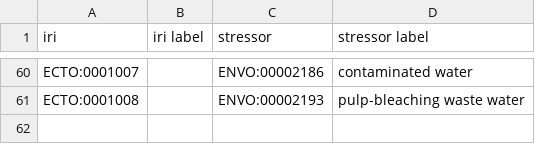
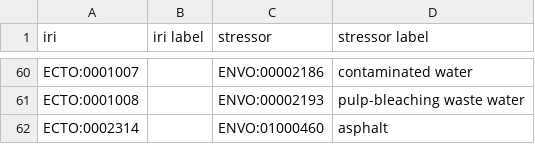
Before and after one commit to EnvironmentOntology/environmental-exposure-ontology, a CSV file: src/ontology/modules/exposure_to_material.csv, drawn as a sheet; only a part is shown, gaps mark what is left out.

Commit message:
Added asphalt exposure, fixes #7

```diff
--- a/src/ontology/modules/exposure_to_material.csv
+++ b/src/ontology/modules/exposure_to_material.csv
@@ -61 +61,2 @@ ECTO:0001007,,ENVO:00002186,contaminated water
 ECTO:0001008,,ENVO:00002193,pulp-bleaching waste water
+ECTO:0002314,,ENVO:01000460,asphalt
```
